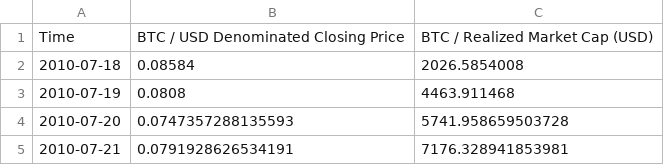
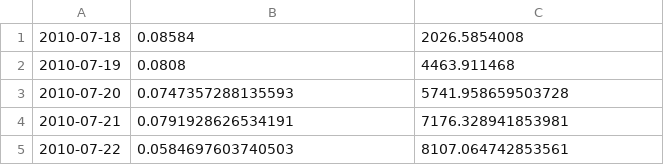
Before and after one commit to Valen-b/Graficos, a CSV file: Base_de_datos.csv, drawn as a sheet; only a part is shown; the shorter side is filled out with more unchanged rows; the diff names each change by its address in the sheet, - before the commit and + after, or states it on an @@ line.

```diff
--- a/Base_de_datos.csv
+++ b/Base_de_datos.csv
-row 1: Time | BTC / USD Denominated Closing Price | BTC / Realized Market Cap (USD)
```
Also changed, not shown: 1 other file.
